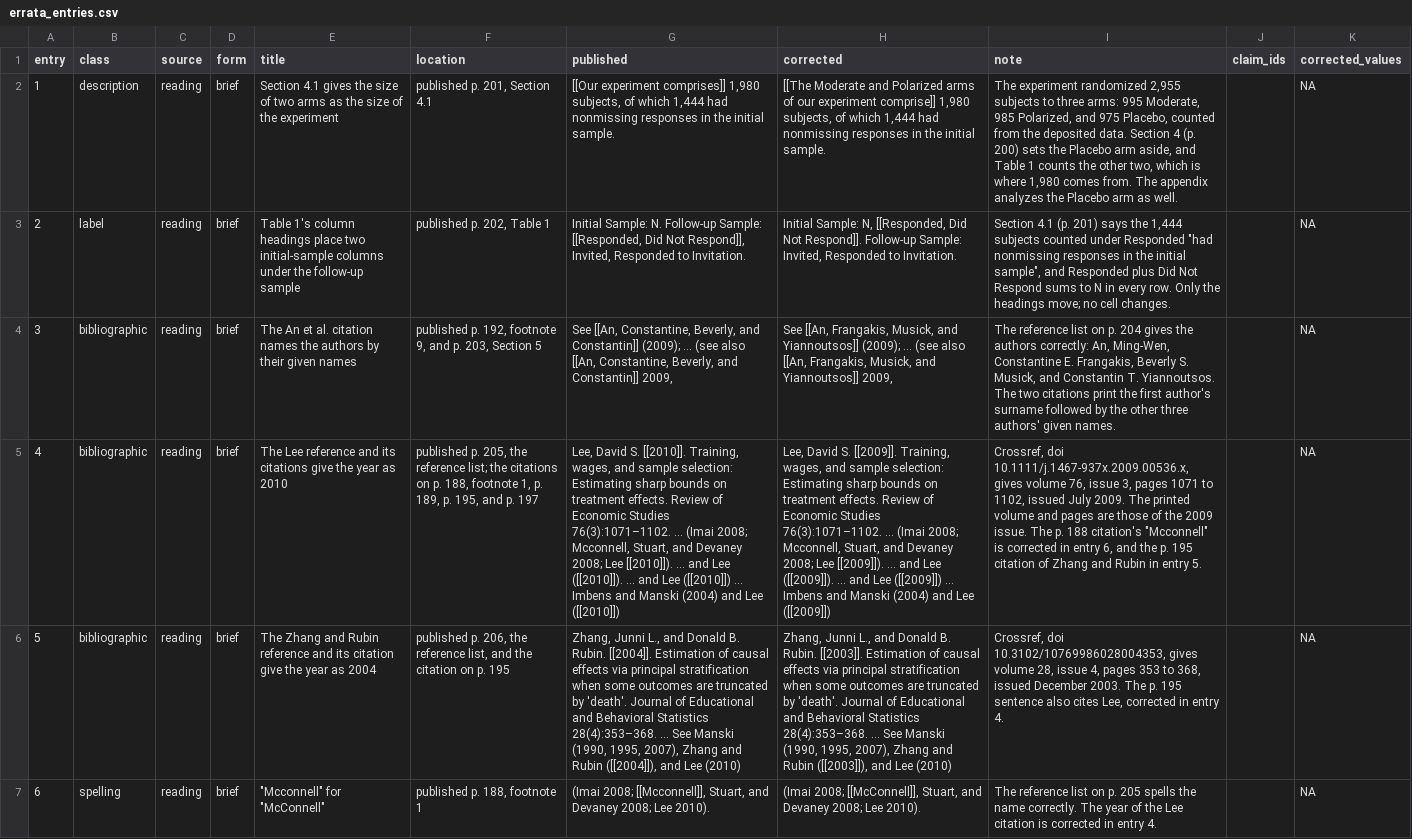
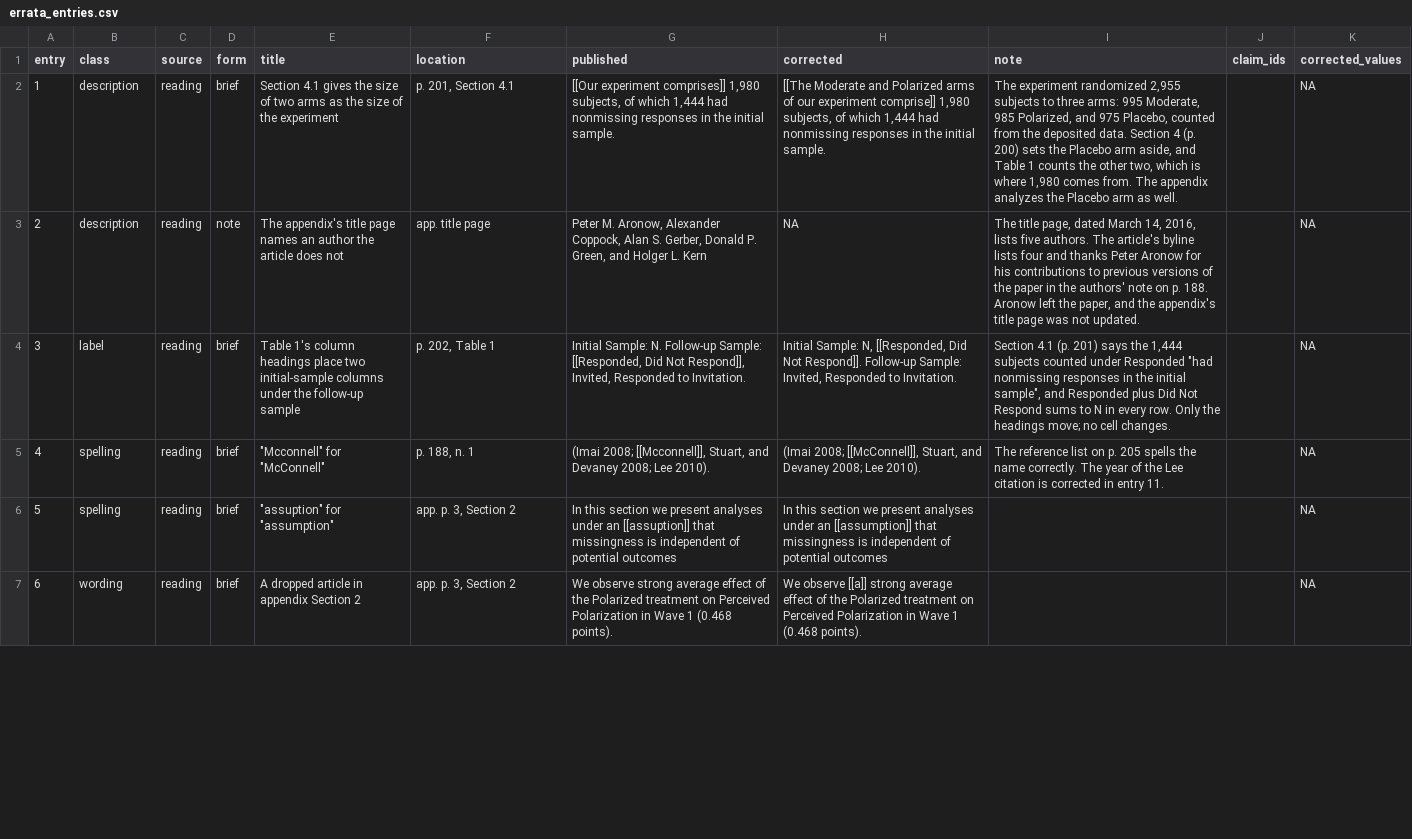
Before and after one commit to active-maintenance-aec/coppock_etal_2017, a CSV file: errata_entries.csv, drawn as a sheet; only a part is shown; the diff covers the shown part only; the diff names each change by its address in the sheet, - before the commit and + after, or states it on an @@ line.

```diff
--- a/errata_entries.csv
+++ b/errata_entries.csv
-F2 (location): published p. 201, Section 4.1
+F2 (location): p. 201, Section 4.1
-B3 (class): label
+B3 (class): description
-D3 (form): brief
+D3 (form): note
-E3 (title): Table 1's column headings place two initial-sample columns under the follow-up sample
+E3 (title): The appendix's title page names an author the article does not
-F3 (location): published p. 202, Table 1
+F3 (location): app. title page
-G3 (published): Initial Sample: N. Follow-up Sample: [[Responded, Did Not Respond]], Invited, Responded to Invitation.
+G3 (published): Peter M. Aronow, Alexander Coppock, Alan S. Gerber, Donald P. Green, and Holger L. Kern
-H3 (corrected): Initial Sample: N, [[Responded, Did Not Respond]]. Follow-up Sample: Invited, Responded to Invitation.
+H3 (corrected): NA
-I3 (note): Section 4.1 (p. 201) says the 1,444 subjects counted under Responded "had nonmissing responses in the initial sample", and Responded plus Did Not Respond sums to N in every row. Only the headings move; no cell changes.
+I3 (note): The title page, dated March 14, 2016, lists five authors. The article's byline lists four and thanks Peter Aronow for his contributions to previous versions of the paper in the authors' note on p. 188. Aronow left the paper, and the appendix's title page was not updated.
-B4 (class): bibliographic
+B4 (class): label
-E4 (title): The An et al. citation names the authors by their given names
+E4 (title): Table 1's column headings place two initial-sample columns under the follow-up sample
-F4 (location): published p. 192, footnote 9, and p. 203, Section 5
+F4 (location): p. 202, Table 1
-G4 (published): See [[An, Constantine, Beverly, and Constantin]] (2009); ... (see also [[An, Constantine, Beverly, and Constantin]] 2009,
+G4 (published): Initial Sample: N. Follow-up Sample: [[Responded, Did Not Respond]], Invited, Responded to Invitation.
-H4 (corrected): See [[An, Frangakis, Musick, and Yiannoutsos]] (2009); ... (see also [[An, Frangakis, Musick, and Yiannoutsos]] 2009,
+H4 (corrected): Initial Sample: N, [[Responded, Did Not Respond]]. Follow-up Sample: Invited, Responded to Invitation.
-I4 (note): The reference list on p. 204 gives the authors correctly: An, Ming-Wen, Constantine E. Frangakis, Beverly S. Musick, and Constantin T. Yiannoutsos. The two citations print the first author's surname followed by the other three authors' given names.
+I4 (note): Section 4.1 (p. 201) says the 1,444 subjects counted under Responded "had nonmissing responses in the initial sample", and Responded plus Did Not Respond sums to N in every row. Only the headings move; no cell changes.
-B5:B6 (class): bibliographic
+B5:B6 (class): spelling
-E5 (title): The Lee reference and its citations give the year as 2010
+E5 (title): "Mcconnell" for "McConnell"
-F5 (location): published p. 205, the reference list; the citations on p. 188, footnote 1, p. 189, p. 195, and p. 197
+F5 (location): p. 188, n. 1
-G5 (published): Lee, David S. [[2010]]. Training, wages, and sample selection: Estimating sharp bounds on treatment effects. Review of Economic Studies 76(3):1071–1102. ... (Imai 2008; Mcconnell, Stuart, and Devaney 2008; Lee [[2010]]). ... and Lee ([[2010]]). ... and Lee ([[2010]]) ... Imbens and Manski (2004) and Lee ([[2010]])
+G5 (published): (Imai 2008; [[Mcconnell]], Stuart, and Devaney 2008; Lee 2010).
-H5 (corrected): Lee, David S. [[2009]]. Training, wages, and sample selection: Estimating sharp bounds on treatment effects. Review of Economic Studies 76(3):1071–1102. ... (Imai 2008; Mcconnell, Stuart, and Devaney 2008; Lee [[2009]]). ... and Lee ([[2009]]). ... and Lee ([[2009]]) ... Imbens and Manski (2004) and Lee ([[2009]])
+H5 (corrected): (Imai 2008; [[McConnell]], Stuart, and Devaney 2008; Lee 2010).
-I5 (note): Crossref, doi 10.1111/j.1467-937x.2009.00536.x, gives volume 76, issue 3, pages 1071 to 1102, issued July 2009. The printed volume and pages are those of the 2009 issue. The p. 188 citation's "Mcconnell" is corrected in entry 6, and the p. 195 citation of Zhang and Rubin in entry 5.
+I5 (note): The reference list on p. 205 spells the name correctly. The year of the Lee citation is corrected in entry 11.
-E6 (title): The Zhang and Rubin reference and its citation give the year as 2004
+E6 (title): "assuption" for "assumption"
-F6 (location): published p. 206, the reference list, and the citation on p. 195
+F6 (location): app. p. 3, Section 2
-G6 (published): Zhang, Junni L., and Donald B. Rubin. [[2004]]. Estimation of causal effects via principal stratification when some outcomes are truncated by 'death'. Journal of Educational and Behavioral Statistics 28(4):353–368. ... See Manski (1990, 1995, 2007), Zhang and Rubin ([[2004]]), and Lee (2010)
+G6 (published): In this section we present analyses under an [[assuption]] that missingness is independent of potential outcomes
-H6 (corrected): Zhang, Junni L., and Donald B. Rubin. [[2003]]. Estimation of causal effects via principal stratification when some outcomes are truncated by 'death'. Journal of Educational and Behavioral Statistics 28(4):353–368. ... See Manski (1990, 1995, 2007), Zhang and Rubin ([[2003]]), and Lee (2010)
+H6 (corrected): In this section we present analyses under an [[assumption]] that missingness is independent of potential outcomes
-I6 (note): Crossref, doi 10.3102/10769986028004353, gives volume 28, issue 4, pages 353 to 368, issued December 2003. The p. 195 sentence also cites Lee, corrected in entry 4.
+I6 (note): (empty)
-B7 (class): spelling
+B7 (class): wording
-E7 (title): "Mcconnell" for "McConnell"
+E7 (title): A dropped article in appendix Section 2
-F7 (location): published p. 188, footnote 1
+F7 (location): app. p. 3, Section 2
-G7 (published): (Imai 2008; [[Mcconnell]], Stuart, and Devaney 2008; Lee 2010).
+G7 (published): We observe strong average effect of the Polarized treatment on Perceived Polarization in Wave 1 (0.468 points).
-H7 (corrected): (Imai 2008; [[McConnell]], Stuart, and Devaney 2008; Lee 2010).
+H7 (corrected): We observe [[a]] strong average effect of the Polarized treatment on Perceived Polarization in Wave 1 (0.468 points).
-I7 (note): The reference list on p. 205 spells the name correctly. The year of the Lee citation is corrected in entry 4.
+I7 (note): (empty)
```
Also changed, not shown: 44 edited cells elsewhere in this file, 2 other files.
